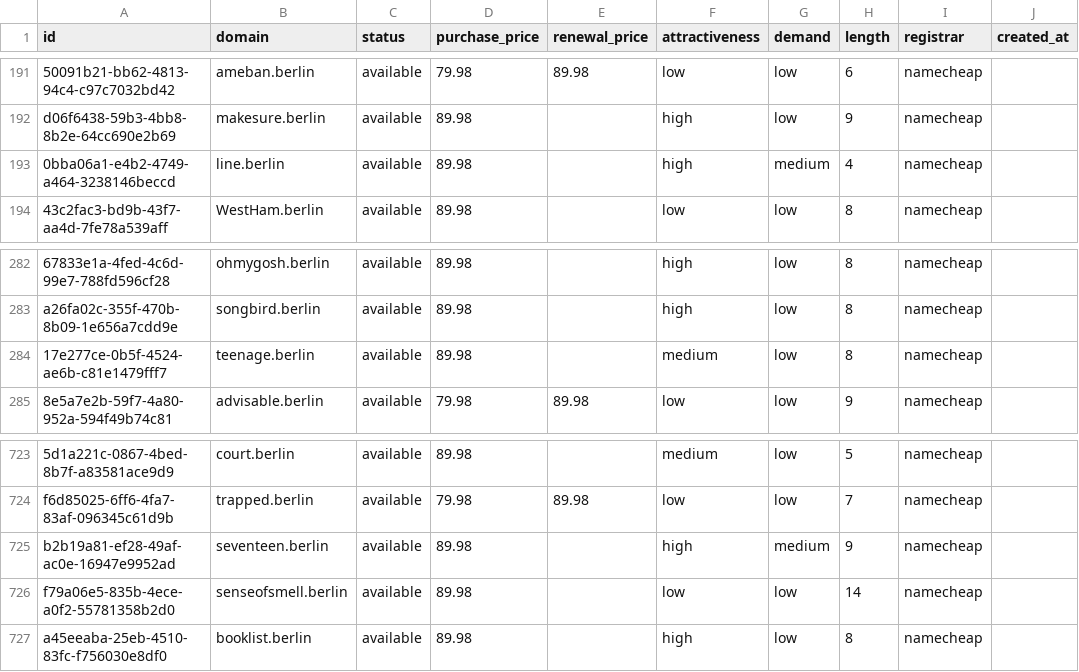
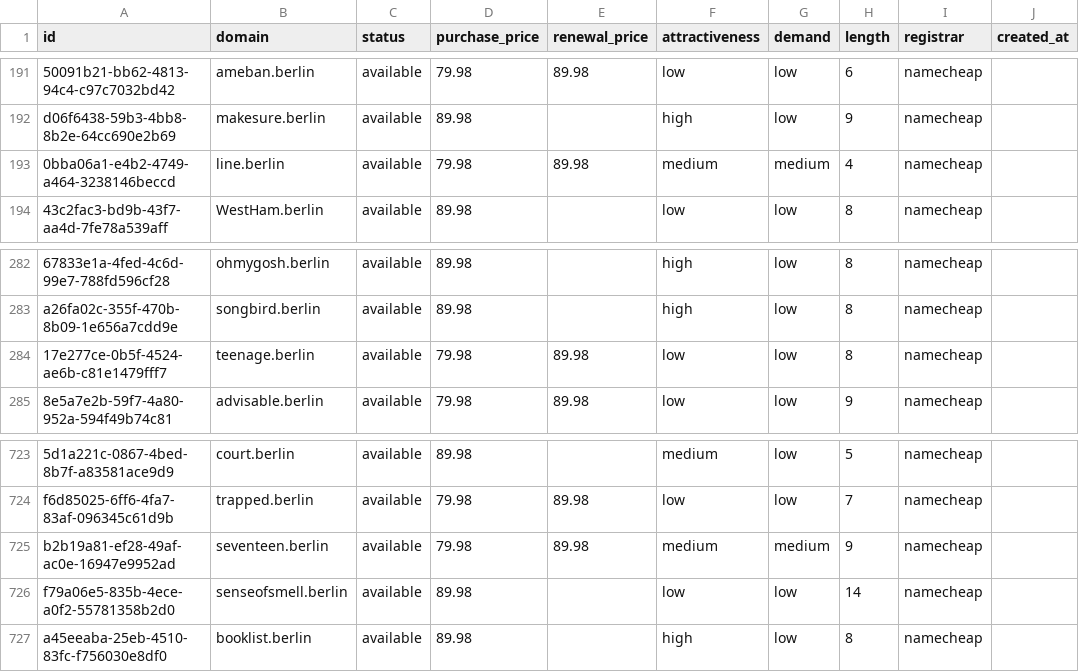
Before and after one commit to UniqueDomains/berlin-oneword-domains, a CSV file: berlin.csv, drawn as a sheet; only a part is shown, gaps mark what is left out; the diff names each change by its address in the sheet, - before the commit and + after, or states it on an @@ line.

Commit message:
Domains update

```diff
--- a/berlin.csv
+++ b/berlin.csv
-D193 (purchase_price): 89.98
+D193 (purchase_price): 79.98
-E193 (renewal_price): (empty)
+E193 (renewal_price): 89.98
-F193 (attractiveness): high
+F193 (attractiveness): medium
-D284 (purchase_price): 89.98
+D284 (purchase_price): 79.98
-E284 (renewal_price): (empty)
+E284 (renewal_price): 89.98
-F284 (attractiveness): medium
+F284 (attractiveness): low
-D725 (purchase_price): 89.98
+D725 (purchase_price): 79.98
-E725 (renewal_price): (empty)
+E725 (renewal_price): 89.98
-F725 (attractiveness): high
+F725 (attractiveness): medium
```
Also changed, not shown: 4 other files.
